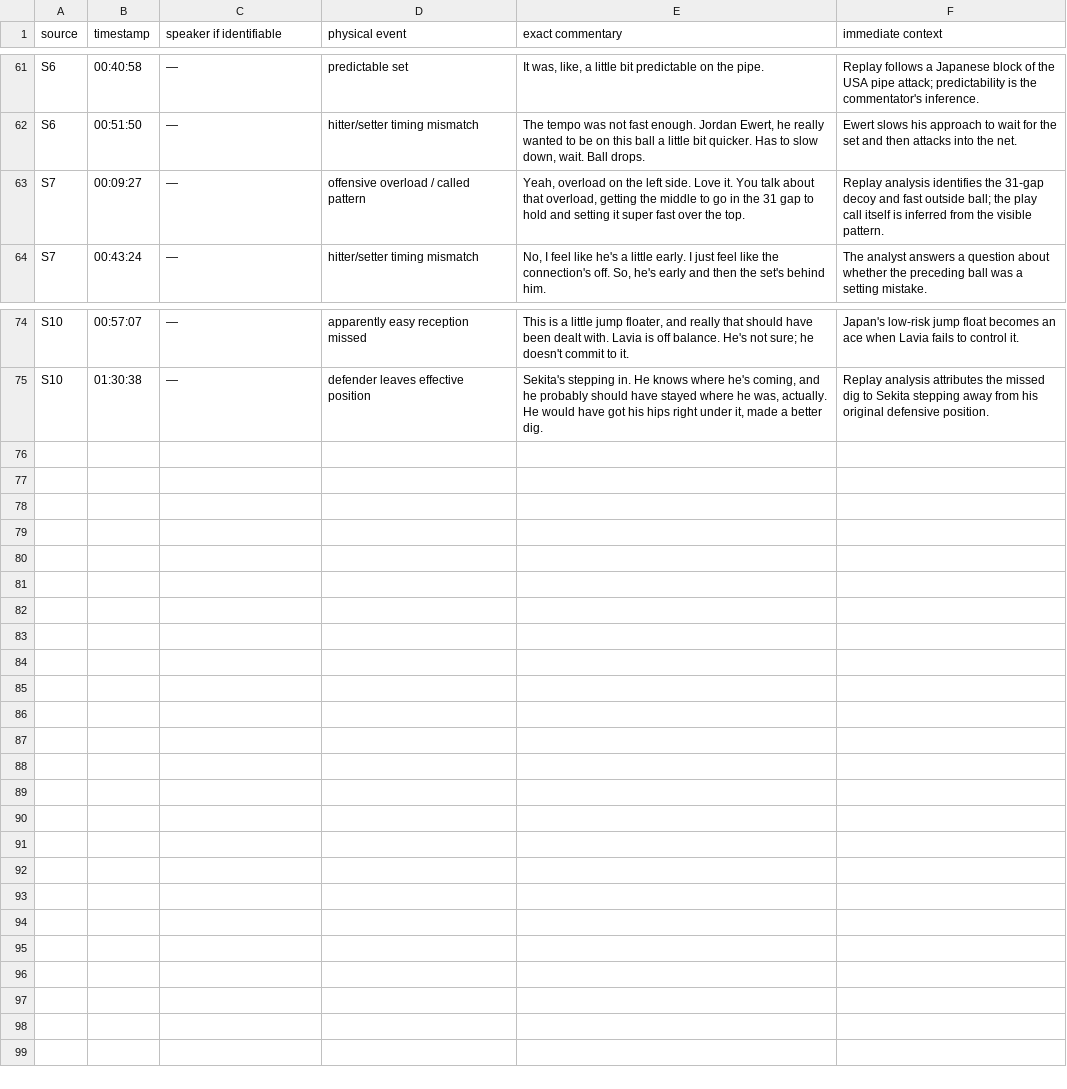
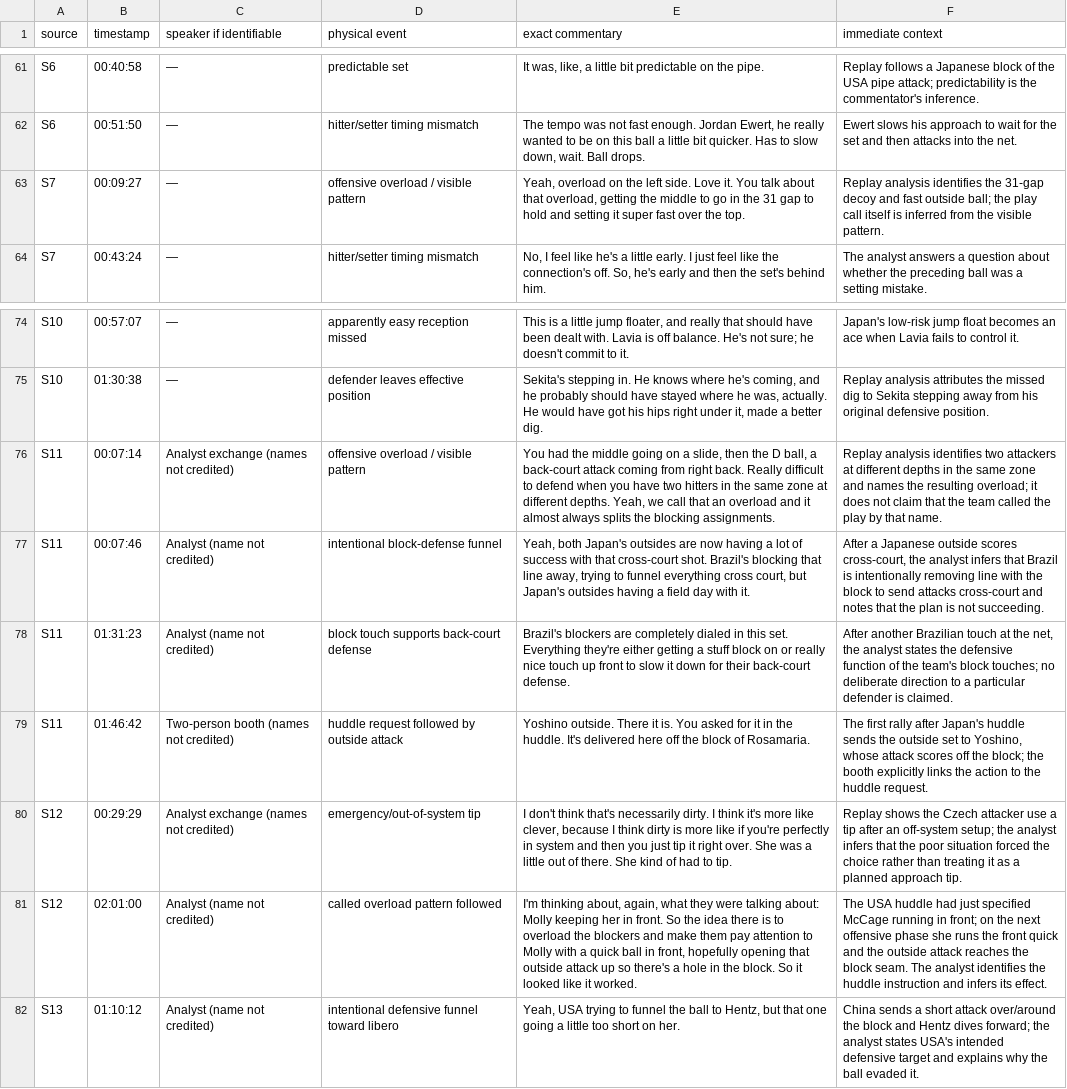
Before and after one commit to iracarranza/volley-world-manager, a CSV file: commentary_corpus.csv, drawn as a sheet; only a part is shown, gaps mark what is left out; the diff names each change by its address in the sheet, - before the commit and + after, or states it on an @@ line.

Commit message:
Complete volleyball commentary research pass

```diff
--- a/commentary_corpus.csv
+++ b/commentary_corpus.csv
-D63 (physical event): offensive overload / called pattern
+D63 (physical event): offensive overload / visible pattern
+row 76: S11 | 00:07:14 | Analyst exchange (names not credited) | offensive overload / visible pattern | You had the middle going on a slide, then the D ball, a back-court attack coming from right back. Really difficult to defend when you have two hitters in the same zone at different depths. Yeah, we call that an overload and it almost always splits the blocking assignments. | Replay analysis identifies two attackers at different depths in the same zone and names the resulting overload; it does not claim that the team called the play by that name.
+row 77: S11 | 00:07:46 | Analyst (name not credited) | intentional block-defense funnel | Yeah, both Japan's outsides are now having a lot of success with that cross-court shot. Brazil's blocking that line away, trying to funnel everything cross court, but Japan's outsides having a field day with it. | After a Japanese outside scores cross-court, the analyst infers that Brazil is intentionally removing line with the block to send attacks cross-court and notes that the plan is not succeeding.
+row 78: S11 | 01:31:23 | Analyst (name not credited) | block touch supports back-court defense | Brazil's blockers are completely dialed in this set. Everything they're either getting a stuff block on or really nice touch up front to slow it down for their back-court defense. | After another Brazilian touch at the net, the analyst states the defensive function of the team's block touches; no deliberate direction to a particular defender is claimed.
+row 79: S11 | 01:46:42 | Two-person booth (names not credited) | huddle request followed by outside attack | Yoshino outside. There it is. You asked for it in the huddle. It's delivered here off the block of Rosamaria. | The first rally after Japan's huddle sends the outside set to Yoshino, whose attack scores off the block; the booth explicitly links the action to the huddle request.
+row 80: S12 | 00:29:29 | Analyst exchange (names not credited) | emergency/out-of-system tip | I don't think that's necessarily dirty. I think it's more like clever, because I think dirty is more like if you're perfectly in system and then you just tip it right over. She was a little out of there. She kind of had to tip. | Replay shows the Czech attacker use a tip after an off-system setup; the analyst infers that the poor situation forced the choice rather than treating it as a planned approach tip.
+row 81: S12 | 02:01:00 | Analyst (name not credited) | called overload pattern followed | I'm thinking about, again, what they were talking about: Molly keeping her in front. So the idea there is to overload the blockers and make them pay attention to Molly with a quick ball in front, hopefully opening that outside attack up so there's a hole in the block. So it looked like it worked. | The USA huddle had just specified McCage running in front; on the next offensive phase she runs the front quick and the outside attack reaches the block seam. The analyst identifies the huddle instruction and infers its effect.
+row 82: S13 | 01:10:12 | Analyst (name not credited) | intentional defensive funnel toward libero | Yeah, USA trying to funnel the ball to Hentz, but that one going a little too short on her. | China sends a short attack over/around the block and Hentz dives forward; the analyst states USA's intended defensive target and explains why the ball evaded it.
```
Also changed, not shown: 6 other files.
